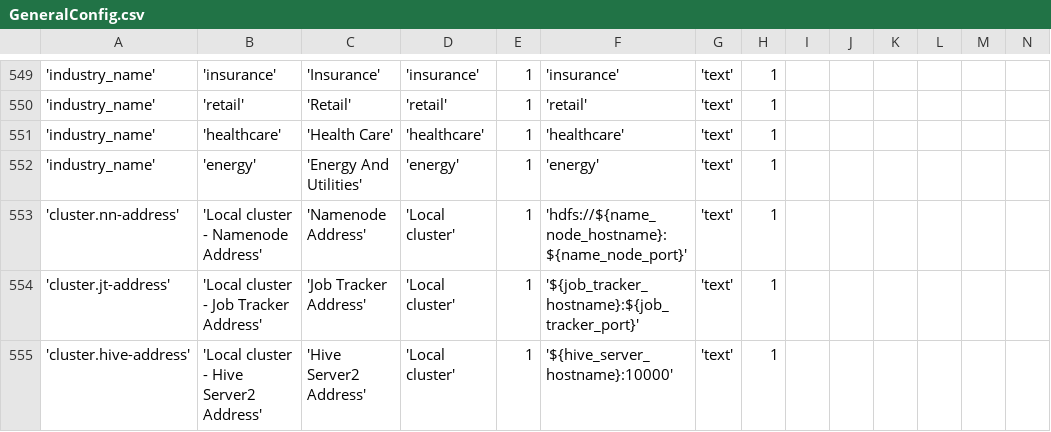
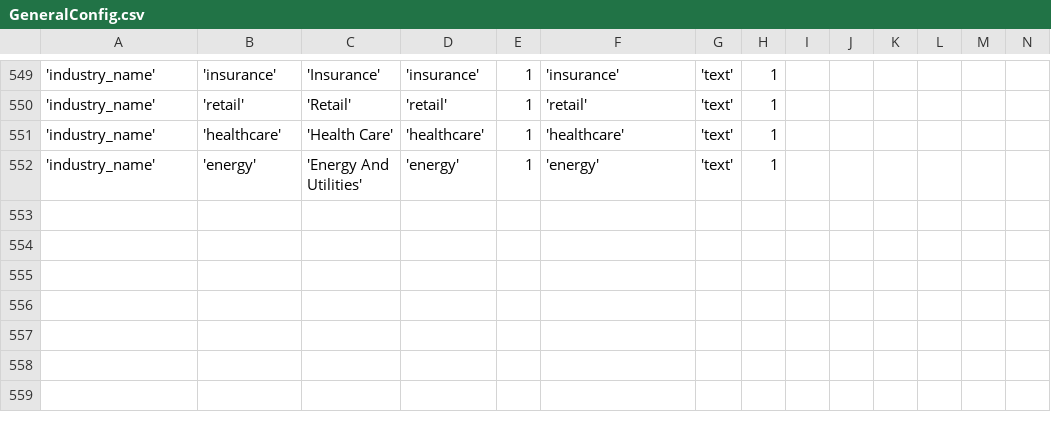
Before and after one commit to sriharshaboda/openbdre, a CSV file: databases/setup/GeneralConfig.csv, drawn as a sheet; only a part is shown, gaps mark what is left out; rows hold the shown columns only; the diff names each change by its address in the sheet, - before the commit and + after, or states it on an @@ line.

Commit message:
creating hive migration plugin #BDRE-407

```diff
--- a/databases/setup/GeneralConfig.csv
+++ b/databases/setup/GeneralConfig.csv
-row 553: 'cluster.nn-address' | 'Local cluster - Namenode Address' | 'Namenode Address' | 'Local cluster' | 1 | 'hdfs://${name_node_hostname}:${name_node_port}' | 'text' | 1
-row 554: 'cluster.jt-address' | 'Local cluster - Job Tracker Address' | 'Job Tracker Address' | 'Local cluster' | 1 | '${job_tracker_hostname}:${job_tracker_port}' | 'text' | 1
-row 555: 'cluster.hive-address' | 'Local cluster - Hive Server2 Address' | 'Hive Server2 Address' | 'Local cluster' | 1 | '${hive_server_hostname}:10000' | 'text' | 1
```
Also changed, not shown: databases/setup/ProcessType.csv, 21 other files.
